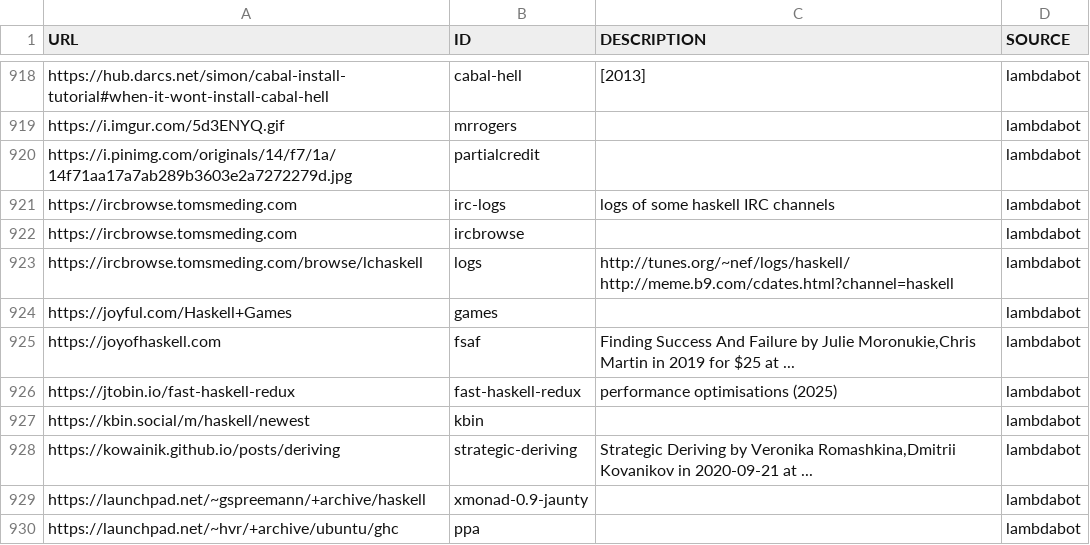
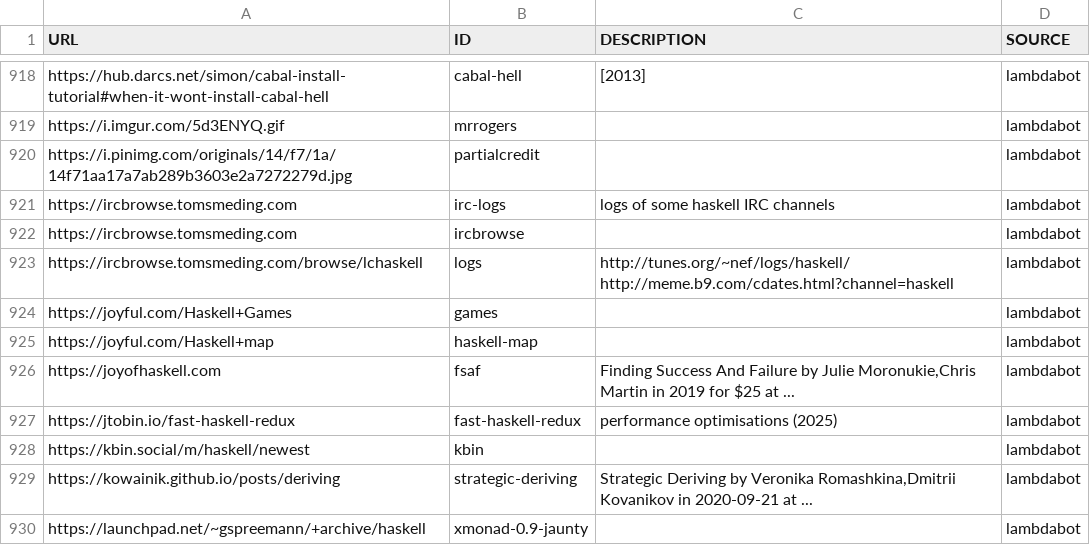
Before and after one commit to simonmichael/haskell-links-data, a TSV file: lambdabot.tsv, drawn as a sheet; only a part is shown, gaps mark what is left out; the shorter side is filled out with more unchanged rows; the diff names each change by its address in the sheet, - before the commit and + after, or states it on an @@ line.

Commit message:
update lambdabot

```diff
--- a/lambdabot.tsv
+++ b/lambdabot.tsv
+row 925: https://joyful.com/Haskell+map | haskell-map |  | lambdabot
```
